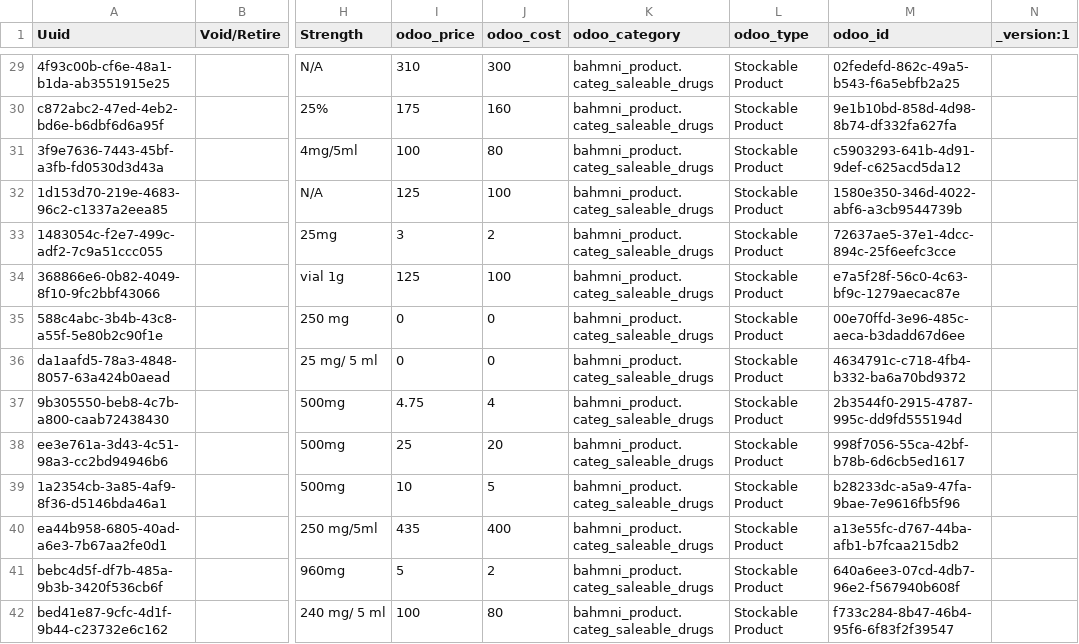
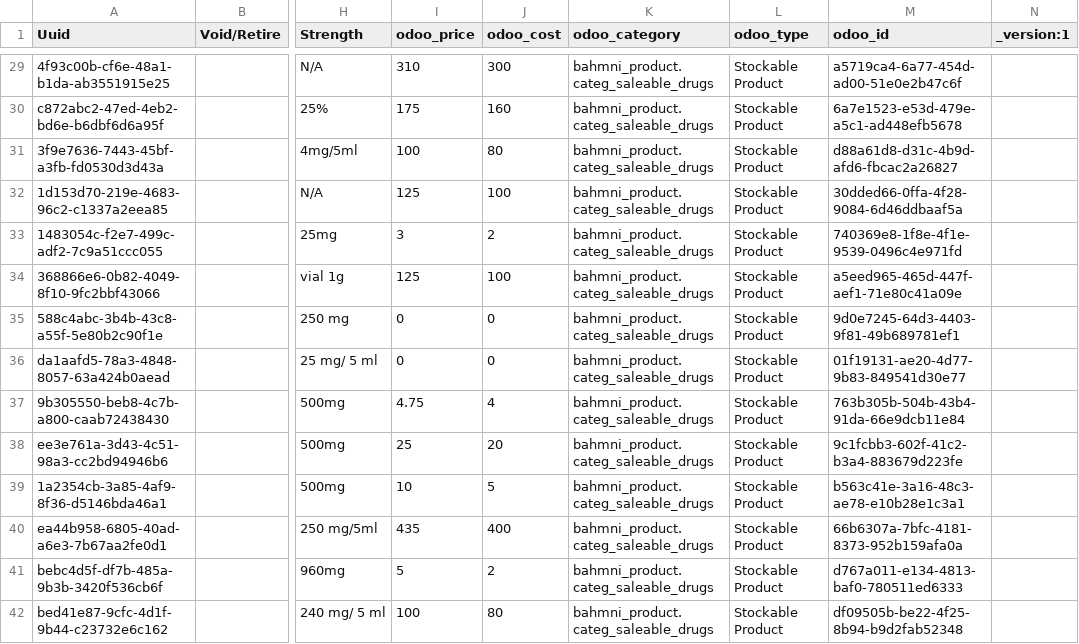
Before and after one commit to reagan-meant/openmrs-config-c2c, a CSV file: configuration/drugs/drugs.csv, drawn as a sheet; only a part is shown, gaps mark what is left out; the diff covers the shown part only; the diff names each change by its address in the sheet, - before the commit and + after, or states it on an @@ line.

Commit message:
Fix drug odoo_id and vaccination form

```diff
--- a/configuration/drugs/drugs.csv
+++ b/configuration/drugs/drugs.csv
-M29 (odoo_id): 02fedefd-862c-49a5-b543-f6a5ebfb2a25
+M29 (odoo_id): a5719ca4-6a77-454d-ad00-51e0e2b47c6f
-M30 (odoo_id): 9e1b10bd-858d-4d98-8b74-df332fa627fa
+M30 (odoo_id): 6a7e1523-e53d-479e-a5c1-ad448efb5678
-M31 (odoo_id): c5903293-641b-4d91-9def-c625acd5da12
+M31 (odoo_id): d88a61d8-d31c-4b9d-afd6-fbcac2a26827
-M32 (odoo_id): 1580e350-346d-4022-abf6-a3cb9544739b
+M32 (odoo_id): 30dded66-0ffa-4f28-9084-6d46ddbaaf5a
-M33 (odoo_id): 72637ae5-37e1-4dcc-894c-25f6eefc3cce
+M33 (odoo_id): 740369e8-1f8e-4f1e-9539-0496c4e971fd
-M34 (odoo_id): e7a5f28f-56c0-4c63-bf9c-1279aecac87e
+M34 (odoo_id): a5eed965-465d-447f-aef1-71e80c41a09e
-M35 (odoo_id): 00e70ffd-3e96-485c-aeca-b3dadd67d6ee
+M35 (odoo_id): 9d0e7245-64d3-4403-9f81-49b689781ef1
-M36 (odoo_id): 4634791c-c718-4fb4-b332-ba6a70bd9372
+M36 (odoo_id): 01f19131-ae20-4d77-9b83-849541d30e77
-M37 (odoo_id): 2b3544f0-2915-4787-995c-dd9fd555194d
+M37 (odoo_id): 763b305b-504b-43b4-91da-66e9dcb11e84
-M38 (odoo_id): 998f7056-55ca-42bf-b78b-6d6cb5ed1617
+M38 (odoo_id): 9c1fcbb3-602f-41c2-b3a4-883679d223fe
-M39 (odoo_id): b28233dc-a5a9-47fa-9bae-7e9616fb5f96
+M39 (odoo_id): b563c41e-3a16-48c3-ae78-e10b28e1c3a1
-M40 (odoo_id): a13e55fc-d767-44ba-afb1-b7fcaa215db2
+M40 (odoo_id): 66b6307a-7bfc-4181-8373-952b159afa0a
-M41 (odoo_id): 640a6ee3-07cd-4db7-96e2-f567940b608f
+M41 (odoo_id): d767a011-e134-4813-baf0-780511ed6333
-M42 (odoo_id): f733c284-8b47-46b4-95f6-6f83f2f39547
+M42 (odoo_id): df09505b-be22-4f25-8b94-b9d2fab52348
```
Also changed, not shown: 124 edited cells elsewhere in this file, 1 other file.
